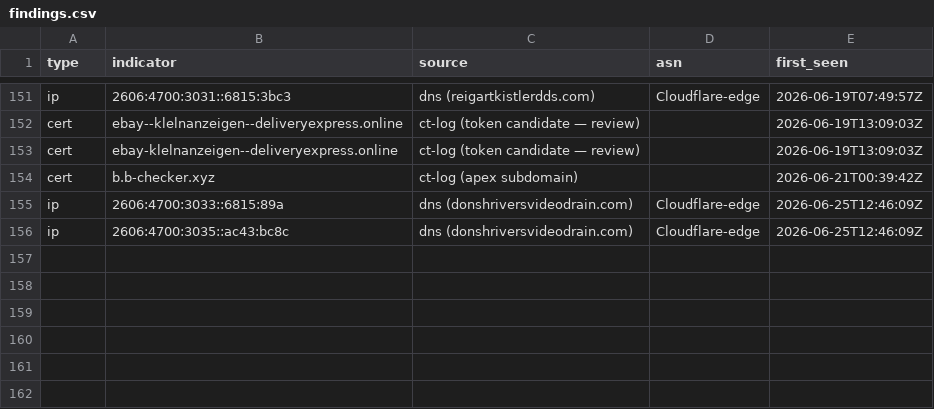
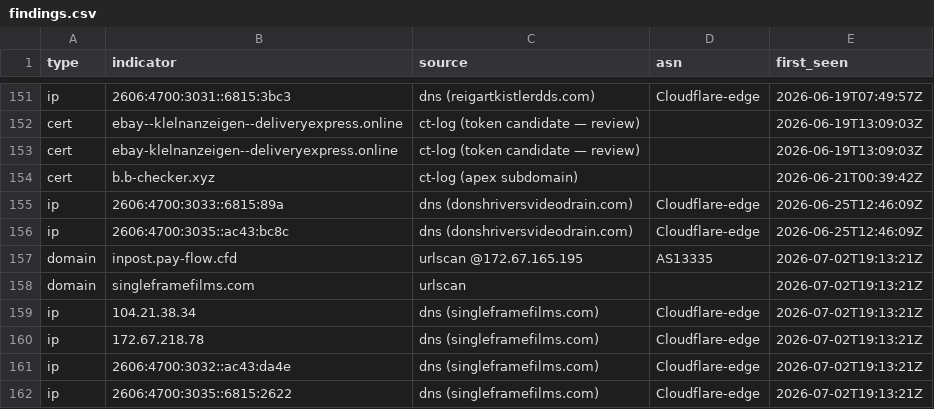
Before and after one commit to malek-alhu/marketplace-phaas-tracker, a CSV file: monitor/findings.csv, drawn as a sheet; only a part is shown, gaps mark what is left out; the diff names each change by its address in the sheet, - before the commit and + after, or states it on an @@ line.

```diff
--- a/monitor/findings.csv
+++ b/monitor/findings.csv
+row 157: domain | inpost.pay-flow.cfd | urlscan @172.67.165.195 | AS13335 | 2026-07-02T19:13:21Z
+row 158: domain | singleframefilms.com | urlscan |  | 2026-07-02T19:13:21Z
+row 159: ip | 104.21.38.34 | dns (singleframefilms.com) | Cloudflare-edge | 2026-07-02T19:13:21Z
+row 160: ip | 172.67.218.78 | dns (singleframefilms.com) | Cloudflare-edge | 2026-07-02T19:13:21Z
+row 161: ip | 2606:4700:3032::ac43:da4e | dns (singleframefilms.com) | Cloudflare-edge | 2026-07-02T19:13:21Z
+row 162: ip | 2606:4700:3035::6815:2622 | dns (singleframefilms.com) | Cloudflare-edge | 2026-07-02T19:13:21Z
```
Also changed, not shown: monitor/discovered.csv, monitor/scans.csv, 5 other files.
